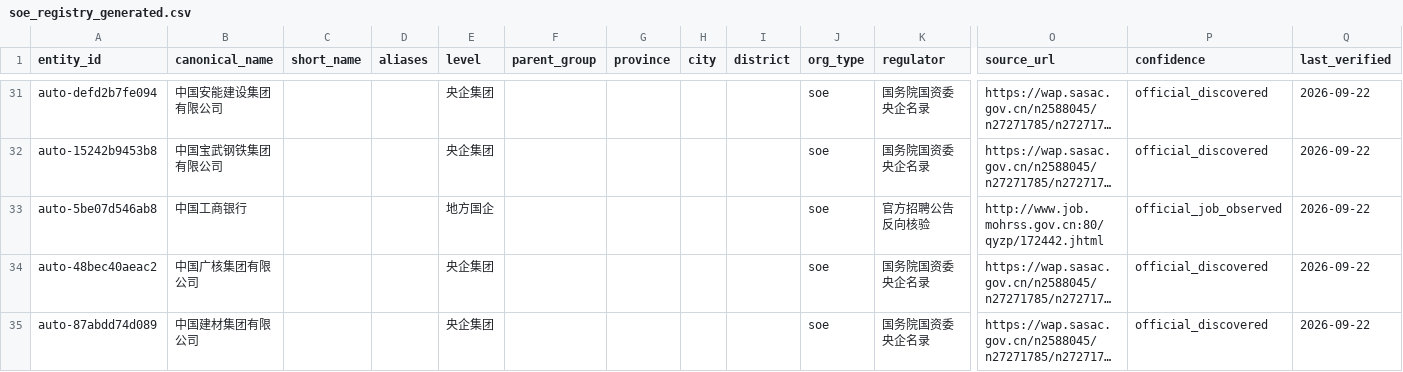
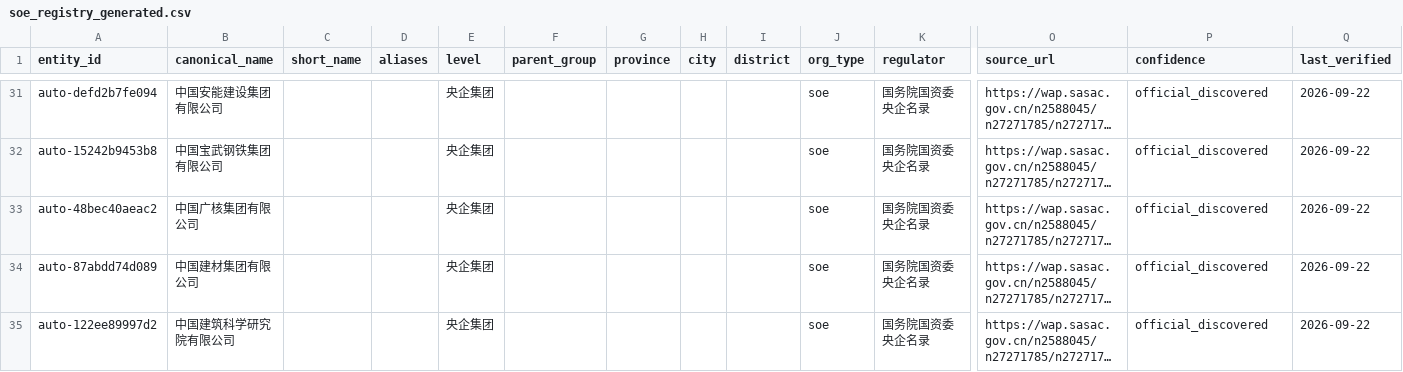
Before and after one commit to wanlingren/job-radar, a CSV file: config/soe_registry_generated.csv, drawn as a sheet; only a part is shown, gaps mark what is left out; the shorter side is filled out with more unchanged rows; long unchanged cells end in …; removed rows and columns are numbered as before the commit, all else as after; rows hold the shown columns only; the diff covers the shown part only; the diff names each change by its address in the sheet, - before the commit and + after, or states it on an @@ line.

Commit message:
chore(data): V2.3 SOE and WeChat job sync

```diff
--- a/config/soe_registry_generated.csv
+++ b/config/soe_registry_generated.csv
-row 33: auto-5be07d546ab8 | 中国工商银行 |  |  | 地方国企 |  |  |  |  | soe | 官方招聘公告反向核验 | http://www.job.mohrss.gov.cn:80/qyzp/172442.jhtml | official_job_observed | 2026-09-22
```
Also changed, not shown: 3 added rows and 2 removed rows elsewhere in this file, 12 other files.
